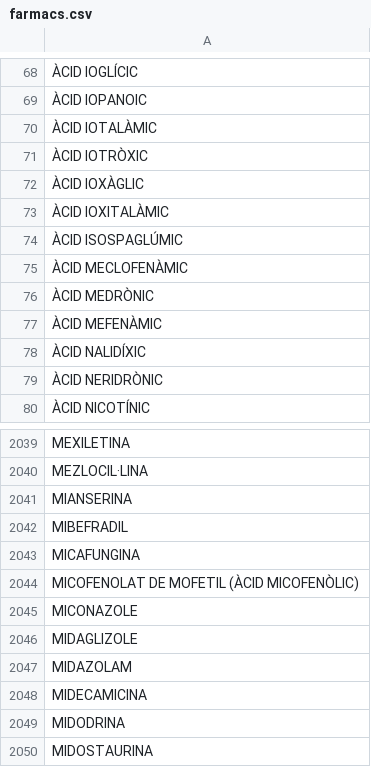
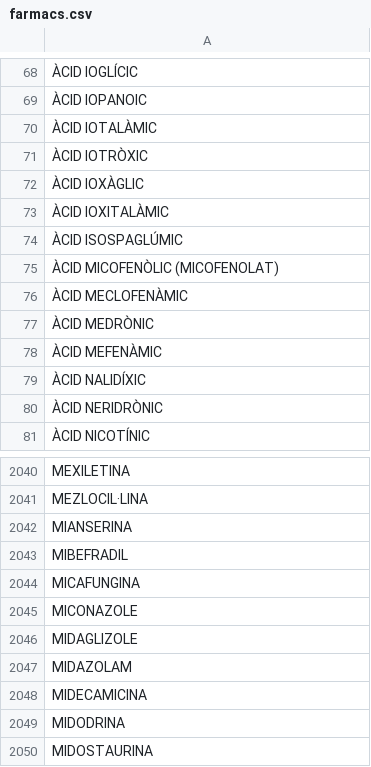
Before and after one commit to montaneva/FVcsv, a CSV file: farmacs.csv, drawn as a sheet; only a part is shown, gaps mark what is left out; removed rows and columns are numbered as before the commit, all else as after; the diff names each change by its address in the sheet, - before the commit and + after, or states it on an @@ line.

Commit message:
Update farmacs.csv

```diff
--- a/farmacs.csv
+++ b/farmacs.csv
+row 75: ÀCID MICOFENÒLIC (MICOFENOLAT)
-row 2044: MICOFENOLAT DE MOFETIL (ÀCID MICOFENÒLIC)
```
